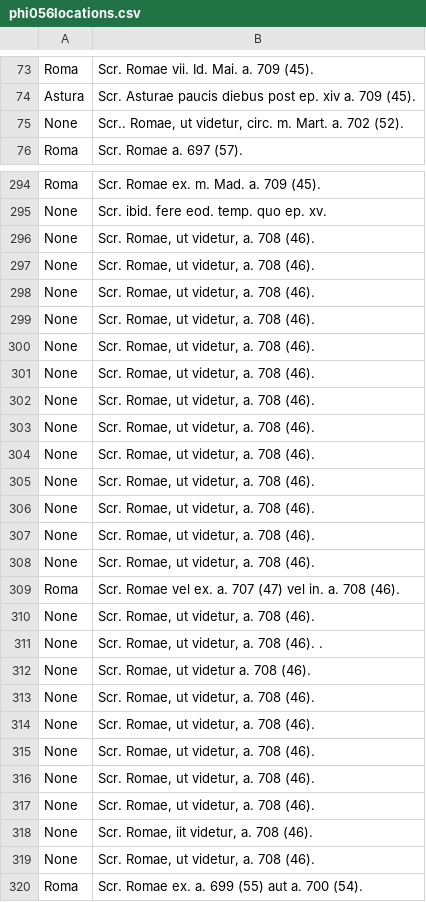
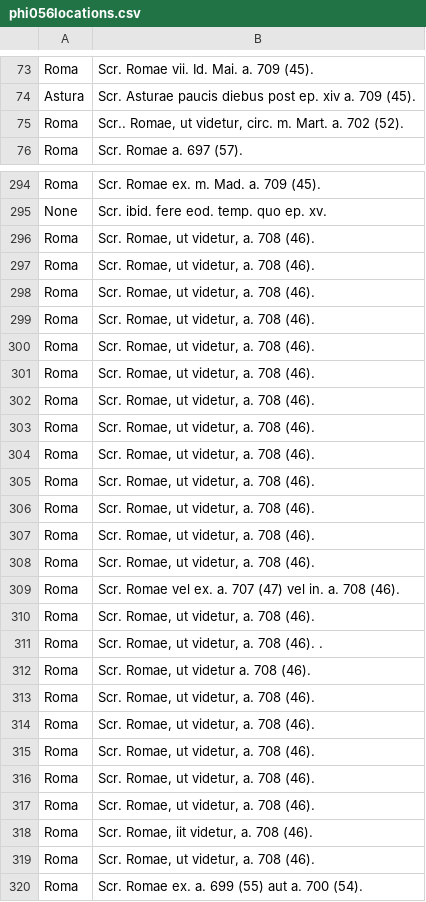
Before and after one commit to pnadelofficial/HistoricalLetters, a CSV file: output/phi056locations.csv, drawn as a sheet; only a part is shown, gaps mark what is left out; the diff covers the shown part only.

Commit message:
Remove Location Commas

```diff
--- a/output/phi056locations.csv
+++ b/output/phi056locations.csv
@@ -74,3 +74,3 @@
 "Astura","Scr. Asturae paucis diebus post ep. xiv a. 709 (45)."
-"None","Scr.. Romae, ut videtur, circ. m. Mart. a. 702 (52)."
+"Roma","Scr.. Romae, ut videtur, circ. m. Mart. a. 702 (52)."
 "Roma","Scr. Romae a. 697 (57)."
@@ -295,26 +295,26 @@
 "None","Scr. ibid. fere eod. temp. quo ep. xv."
-"None","Scr. Romae, ut videtur, a. 708 (46)."
-"None","Scr. Romae, ut videtur, a. 708 (46)."
-"None","Scr. Romae, ut videtur, a. 708 (46)."
-"None","Scr. Romae, ut videtur, a. 708 (46)."
-"None","Scr. Romae, ut videtur, a. 708 (46)."
-"None","Scr. Romae, ut videtur, a. 708 (46)."
-"None","Scr. Romae, ut videtur, a. 708 (46)."
-"None","Scr. Romae, ut videtur, a. 708 (46)."
-"None","Scr. Romae, ut videtur, a. 708 (46)."
-"None","Scr. Romae, ut videtur, a. 708 (46)."
-"None","Scr. Romae, ut videtur, a. 708 (46)."
-"None","Scr. Romae, ut videtur, a. 708 (46)."
-"None","Scr. Romae, ut videtur, a. 708 (46)."
+"Roma","Scr. Romae, ut videtur, a. 708 (46)."
+"Roma","Scr. Romae, ut videtur, a. 708 (46)."
+"Roma","Scr. Romae, ut videtur, a. 708 (46)."
+"Roma","Scr. Romae, ut videtur, a. 708 (46)."
+"Roma","Scr. Romae, ut videtur, a. 708 (46)."
+"Roma","Scr. Romae, ut videtur, a. 708 (46)."
+"Roma","Scr. Romae, ut videtur, a. 708 (46)."
+"Roma","Scr. Romae, ut videtur, a. 708 (46)."
+"Roma","Scr. Romae, ut videtur, a. 708 (46)."
+"Roma","Scr. Romae, ut videtur, a. 708 (46)."
+"Roma","Scr. Romae, ut videtur, a. 708 (46)."
+"Roma","Scr. Romae, ut videtur, a. 708 (46)."
+"Roma","Scr. Romae, ut videtur, a. 708 (46)."
 "Roma","Scr. Romae vel ex. a. 707 (47) vel in. a. 708 (46)."
-"None","Scr. Romae, ut videtur, a. 708 (46)."
-"None","Scr. Romae, ut videtur, a. 708 (46). ."
-"None","Scr. Romae, ut videtur a. 708 (46)."
-"None","Scr. Romae, ut videtur, a. 708 (46)."
-"None","Scr. Romae, ut videtur, a. 708 (46)."
-"None","Scr. Romae, ut videtur, a. 708 (46)."
-"None","Scr. Romae, ut videtur, a. 708 (46)."
-"None","Scr. Romae, ut videtur, a. 708 (46)."
-"None","Scr. Romae, iit videtur, a. 708 (46)."
-"None","Scr. Romae, ut videtur, a. 708 (46)."
+"Roma","Scr. Romae, ut videtur, a. 708 (46)."
+"Roma","Scr. Romae, ut videtur, a. 708 (46). ."
+"Roma","Scr. Romae, ut videtur a. 708 (46)."
+"Roma","Scr. Romae, ut videtur, a. 708 (46)."
+"Roma","Scr. Romae, ut videtur, a. 708 (46)."
+"Roma","Scr. Romae, ut videtur, a. 708 (46)."
+"Roma","Scr. Romae, ut videtur, a. 708 (46)."
+"Roma","Scr. Romae, ut videtur, a. 708 (46)."
+"Roma","Scr. Romae, iit videtur, a. 708 (46)."
+"Roma","Scr. Romae, ut videtur, a. 708 (46)."
 "Roma","Scr. Romae ex. a. 699 (55) aut a. 700 (54)."
```
Also changed, not shown: 9 edited cells elsewhere in this file, 1 other file.
